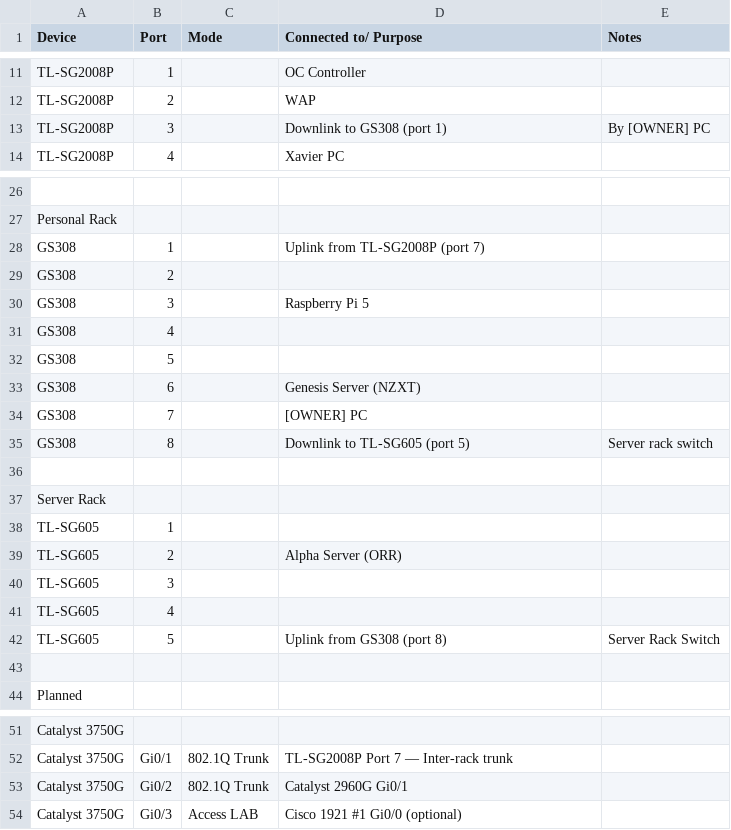
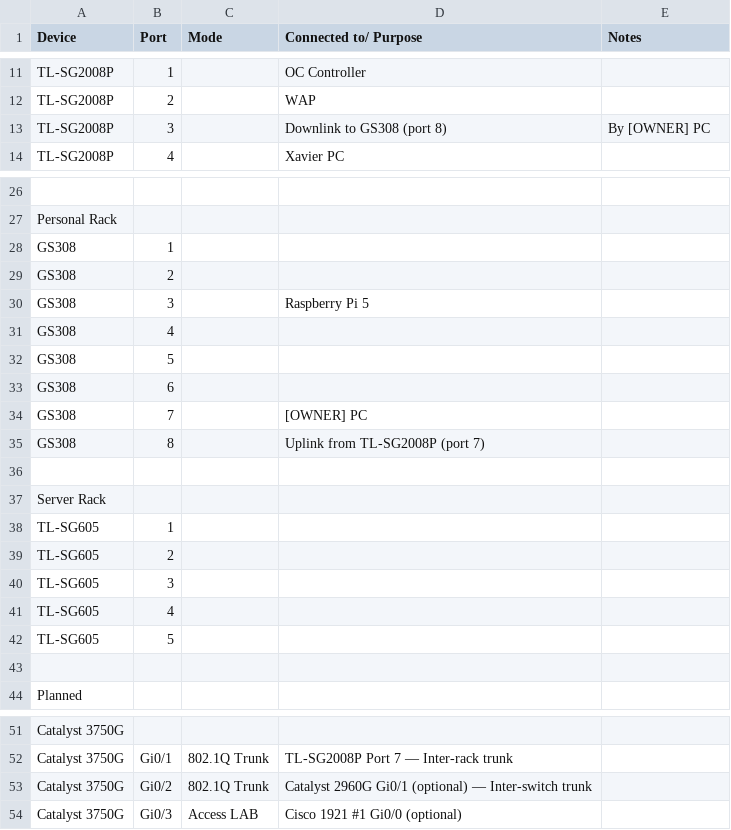
Before and after one commit to Tjoker22/homelab-codex-public, a CSV file: network/network_inventory.csv, drawn as a sheet; only a part is shown, gaps mark what is left out; the diff names each change by its address in the sheet, - before the commit and + after, or states it on an @@ line.

Commit message:
port updates

```diff
--- a/network/network_inventory.csv
+++ b/network/network_inventory.csv
-D13 (Connected to/ Purpose): Downlink to GS308 (port 1)
+D13 (Connected to/ Purpose): Downlink to GS308 (port 8)
-D28 (Connected to/ Purpose): Uplink from TL-SG2008P (port 7)
+D28 (Connected to/ Purpose): (empty)
-D33 (Connected to/ Purpose): Genesis Server (NZXT)
+D33 (Connected to/ Purpose): (empty)
-D35 (Connected to/ Purpose): Downlink to TL-SG605 (port 5)
+D35 (Connected to/ Purpose): Uplink from TL-SG2008P (port 7)
-E35 (Notes): Server rack switch
+E35 (Notes): (empty)
-D39 (Connected to/ Purpose): Alpha Server (ORR)
+D39 (Connected to/ Purpose): (empty)
-D42 (Connected to/ Purpose): Uplink from GS308 (port 8)
+D42 (Connected to/ Purpose): (empty)
-E42 (Notes): Server Rack Switch
+E42 (Notes): (empty)
-D53 (Connected to/ Purpose): Catalyst 2960G Gi0/1
+D53 (Connected to/ Purpose): Catalyst 2960G Gi0/1 (optional) — Inter-switch trunk
```
